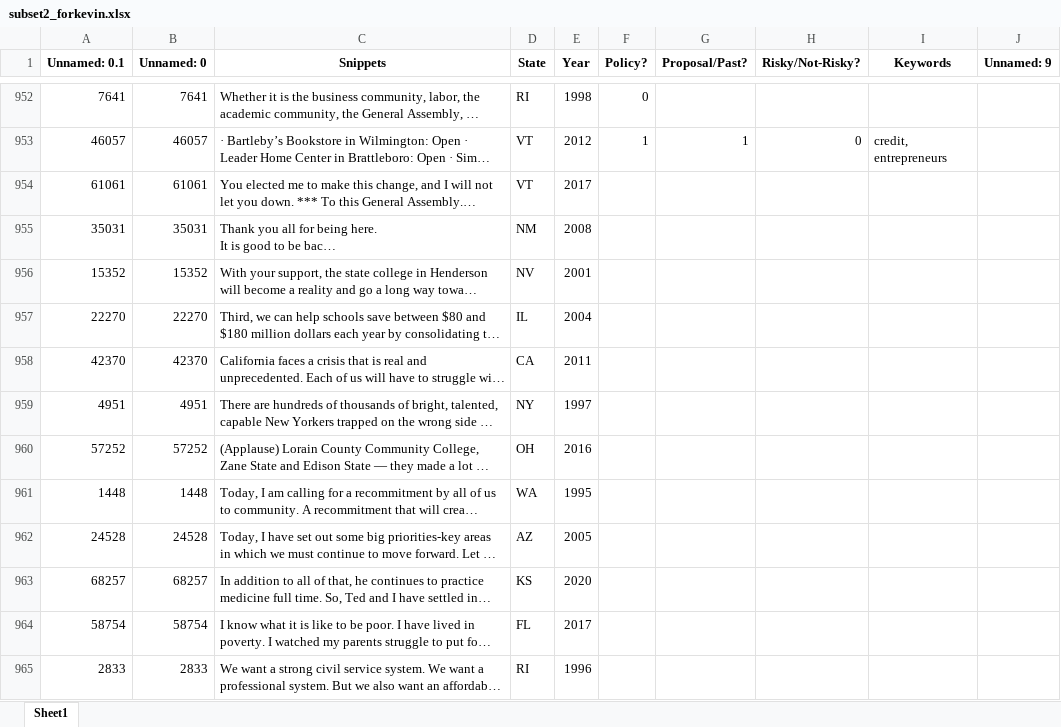
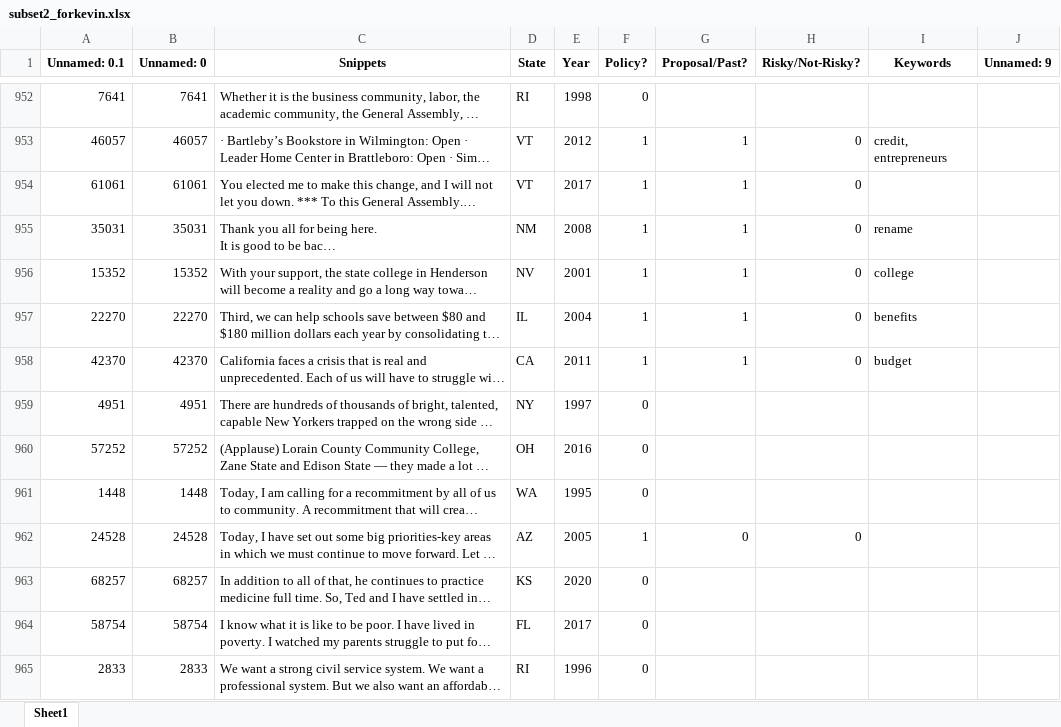
Before and after one commit to keverage-guan/RA-Work, an Excel workbook: guber/subset2_forkevin.xlsx, sheet Sheet1, drawn as a sheet; only a part is shown, gaps mark what is left out; long unchanged cells end in …; values as stored, in another font and other column widths than the file's, no borders; the diff covers the shown part only; the diff names each change by its address in the sheet, - before the commit and + after, or states it on an @@ line.

```diff
--- a/guber/subset2_forkevin.xlsx (sheet Sheet1)
+++ b/guber/subset2_forkevin.xlsx (sheet Sheet1)
-F954:F958 (Policy?): (empty)
+F954:F958 (Policy?): 1
-G954:G958 (Proposal/Past?): (empty)
+G954:G958 (Proposal/Past?): 1
-H954:H958 (Risky/Not-Risky?): (empty)
+H954:H958 (Risky/Not-Risky?): 0
-I955 (Keywords): (empty)
+I955 (Keywords): rename
-I956 (Keywords): (empty)
+I956 (Keywords): college
-I957 (Keywords): (empty)
+I957 (Keywords): benefits
-I958 (Keywords): (empty)
+I958 (Keywords): budget
-F959:F961 (Policy?): (empty)
+F959:F961 (Policy?): 0
-F962 (Policy?): (empty)
+F962 (Policy?): 1
-G962 (Proposal/Past?): (empty)
+G962 (Proposal/Past?): 0
-H962 (Risky/Not-Risky?): (empty)
+H962 (Risky/Not-Risky?): 0
-F963:F965 (Policy?): (empty)
+F963:F965 (Policy?): 0
```
Also changed, not shown: 384 edited cells elsewhere in this sheet, 1 other file.
